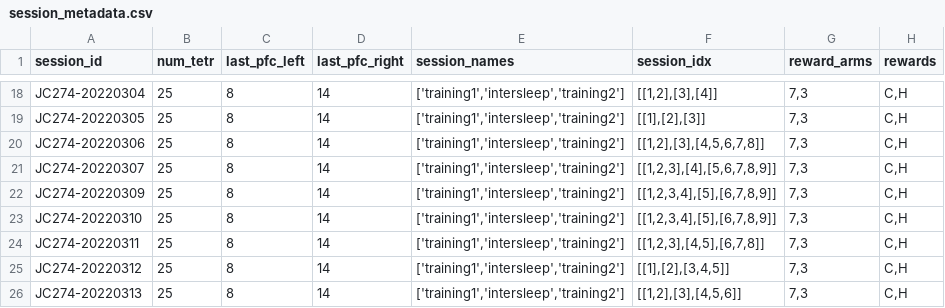
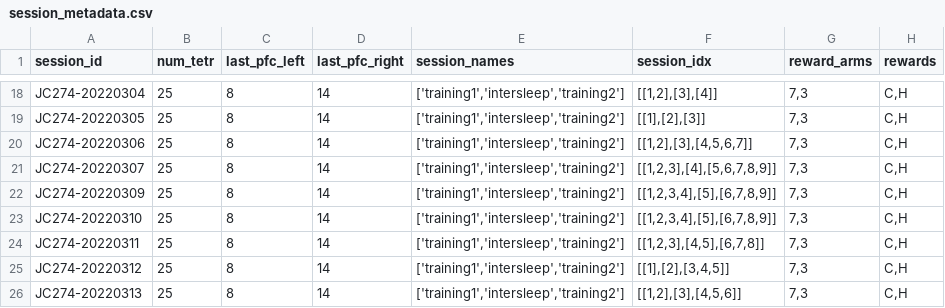
Before and after one commit to acumpelik/csicsvari_tools, a CSV file: session_metadata.csv, drawn as a sheet; only a part is shown, gaps mark what is left out.

Commit message:
updated phy_to_clu_res_andrea.ipynb to take session_metadata, corrected session metadata for JC274-20220306 (no 8th dat file)

```diff
--- a/session_metadata.csv
+++ b/session_metadata.csv
@@ -19,3 +19,3 @@ JC274-20220304;25;8;14;['training1','intersleep','training2'];[[1,2],[3],[4]];7,
 JC274-20220305;25;8;14;['training1','intersleep','training2'];[[1],[2],[3]];7,3;C,H
-JC274-20220306;25;8;14;['training1','intersleep','training2'];[[1,2],[3],[4,5,6,7,8]];7,3;C,H
+JC274-20220306;25;8;14;['training1','intersleep','training2'];[[1,2],[3],[4,5,6,7]];7,3;C,H
 JC274-20220307;25;8;14;['training1','intersleep','training2'];[[1,2,3],[4],[5,6,7,8,9]];7,3;C,H
```
Also changed, not shown: 5 other files.
